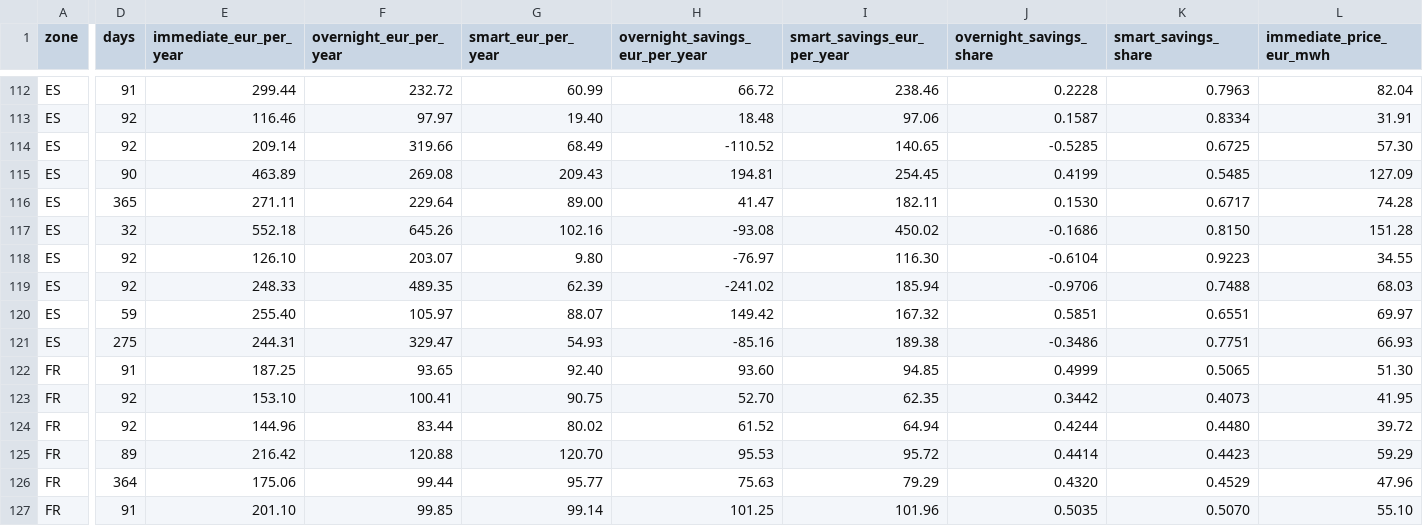
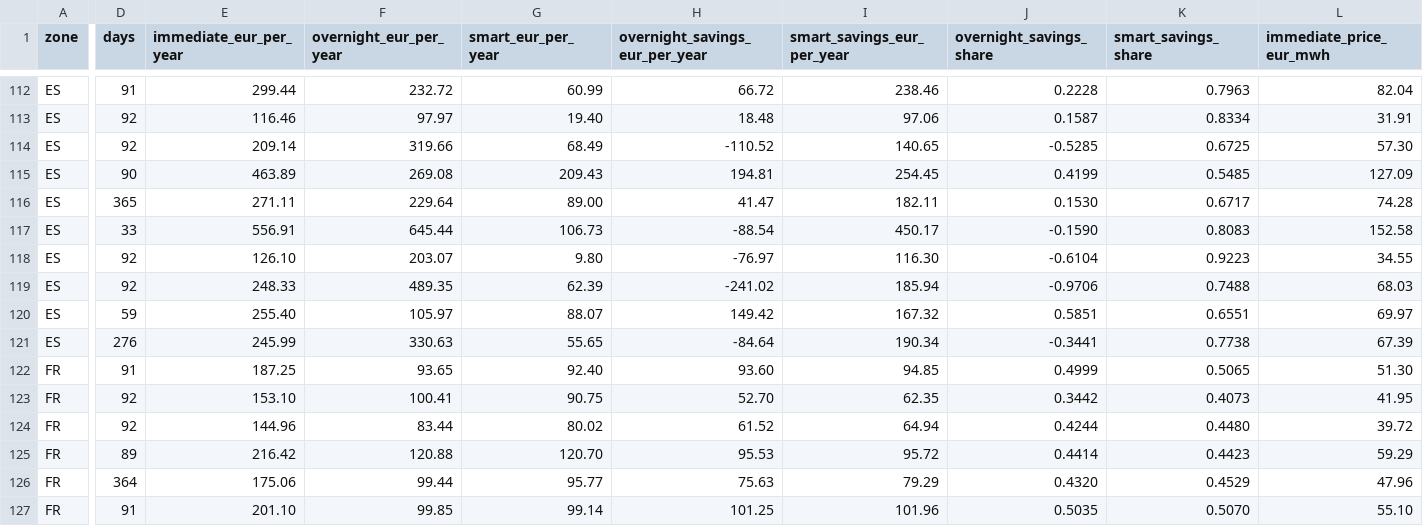
Before and after one commit to Sbaiii/negative-hours, a CSV file: analysis/outputs/fct_ev_charging.csv, drawn as a sheet; only a part is shown, gaps mark what is left out; the diff covers the shown part only; the diff names each change by its address in the sheet, - before the commit and + after, or states it on an @@ line.

```diff
--- a/analysis/outputs/fct_ev_charging.csv
+++ b/analysis/outputs/fct_ev_charging.csv
-D117 (days): 32
+D117 (days): 33
-E117 (immediate_eur_per_year): 552.18
+E117 (immediate_eur_per_year): 556.91
-F117 (overnight_eur_per_year): 645.26
+F117 (overnight_eur_per_year): 645.44
-G117 (smart_eur_per_year): 102.16
+G117 (smart_eur_per_year): 106.73
-H117 (overnight_savings_eur_per_year): -93.08
+H117 (overnight_savings_eur_per_year): -88.54
-I117 (smart_savings_eur_per_year): 450.02
+I117 (smart_savings_eur_per_year): 450.17
-J117 (overnight_savings_share): -0.1686
+J117 (overnight_savings_share): -0.1590
-K117 (smart_savings_share): 0.8150
+K117 (smart_savings_share): 0.8083
-L117 (immediate_price_eur_mwh): 151.28
+L117 (immediate_price_eur_mwh): 152.58
-D121 (days): 275
+D121 (days): 276
-E121 (immediate_eur_per_year): 244.31
+E121 (immediate_eur_per_year): 245.99
-F121 (overnight_eur_per_year): 329.47
+F121 (overnight_eur_per_year): 330.63
-G121 (smart_eur_per_year): 54.93
+G121 (smart_eur_per_year): 55.65
-H121 (overnight_savings_eur_per_year): -85.16
+H121 (overnight_savings_eur_per_year): -84.64
-I121 (smart_savings_eur_per_year): 189.38
+I121 (smart_savings_eur_per_year): 190.34
-J121 (overnight_savings_share): -0.3486
+J121 (overnight_savings_share): -0.3441
-K121 (smart_savings_share): 0.7751
+K121 (smart_savings_share): 0.7738
-L121 (immediate_price_eur_mwh): 66.93
+L121 (immediate_price_eur_mwh): 67.39
```
Also changed, not shown: 26 edited cells elsewhere in this file, analysis/outputs/fct_battery_arbitrage.csv, analysis/outputs/fct_capture_prices.csv, 3 other files.
